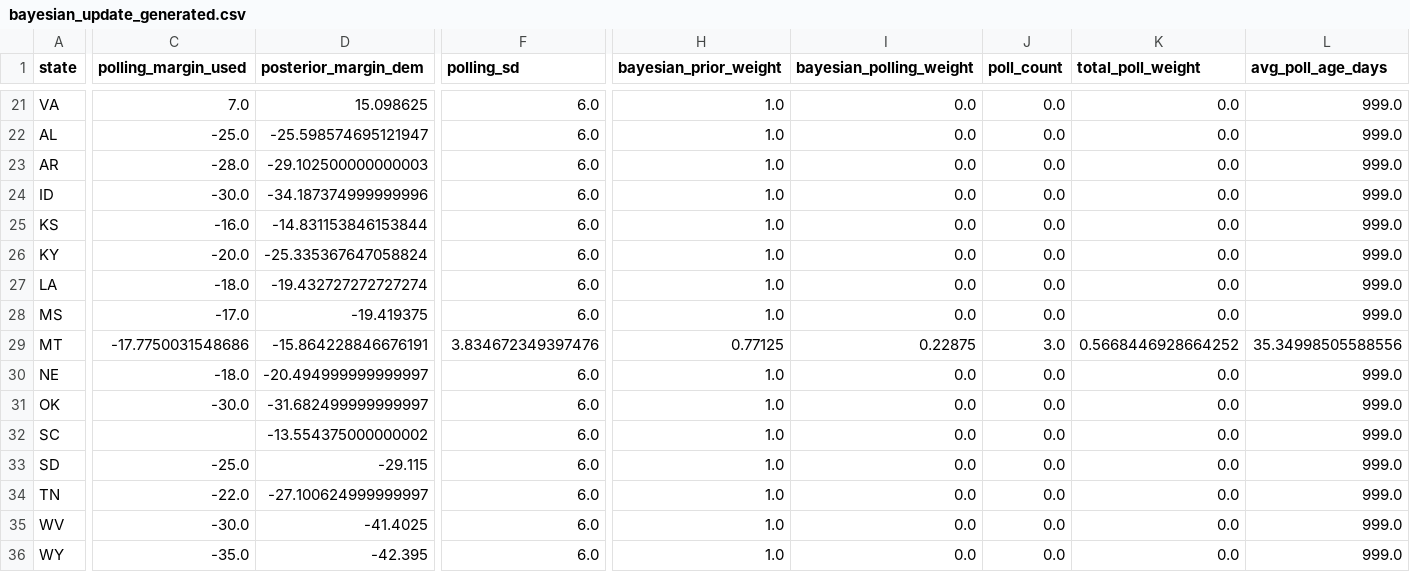
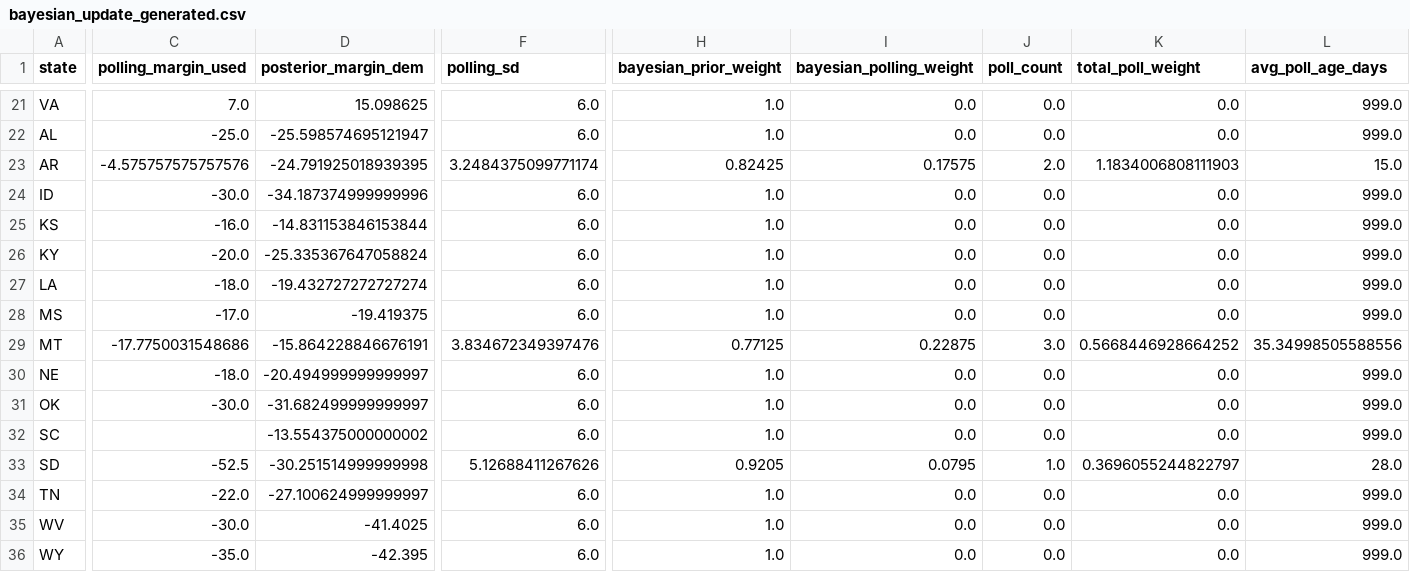
Before and after one commit to benyelin/2026-Senate-Model, a CSV file: inputs/bayesian_update_generated.csv, drawn as a sheet; only a part is shown, gaps mark what is left out; the diff covers the shown part only; the diff names each change by its address in the sheet, - before the commit and + after, or states it on an @@ line.

```diff
--- a/inputs/bayesian_update_generated.csv
+++ b/inputs/bayesian_update_generated.csv
-C23 (polling_margin_used): -28.0
+C23 (polling_margin_used): -4.575757575757576
-D23 (posterior_margin_dem): -29.102500000000003
+D23 (posterior_margin_dem): -24.791925018939395
-F23 (polling_sd): 6.0
+F23 (polling_sd): 3.2484375099771174
-H23 (bayesian_prior_weight): 1.0
+H23 (bayesian_prior_weight): 0.82425
-I23 (bayesian_polling_weight): 0.0
+I23 (bayesian_polling_weight): 0.17575
-J23 (poll_count): 0.0
+J23 (poll_count): 2.0
-K23 (total_poll_weight): 0.0
+K23 (total_poll_weight): 1.1834006808111903
-L23 (avg_poll_age_days): 999.0
+L23 (avg_poll_age_days): 15.0
-C33 (polling_margin_used): -25.0
+C33 (polling_margin_used): -52.5
-D33 (posterior_margin_dem): -29.115
+D33 (posterior_margin_dem): -30.251514999999998
-F33 (polling_sd): 6.0
+F33 (polling_sd): 5.12688411267626
-H33 (bayesian_prior_weight): 1.0
+H33 (bayesian_prior_weight): 0.9205
-I33 (bayesian_polling_weight): 0.0
+I33 (bayesian_polling_weight): 0.0795
-J33 (poll_count): 0.0
+J33 (poll_count): 1.0
-K33 (total_poll_weight): 0.0
+K33 (total_poll_weight): 0.3696055244822797
-L33 (avg_poll_age_days): 999.0
+L33 (avg_poll_age_days): 28.0
```
Also changed, not shown: 35 edited cells elsewhere in this file, inputs/manual_polls.csv, inputs/manual_polls_adjusted.csv, 18 other files.
